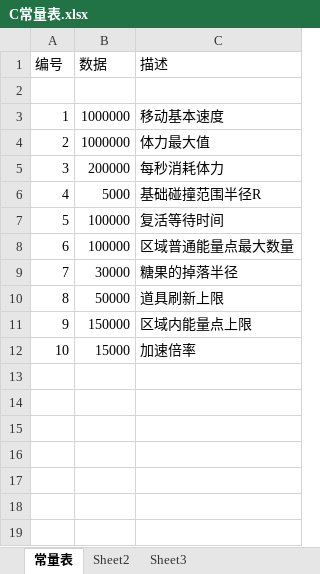
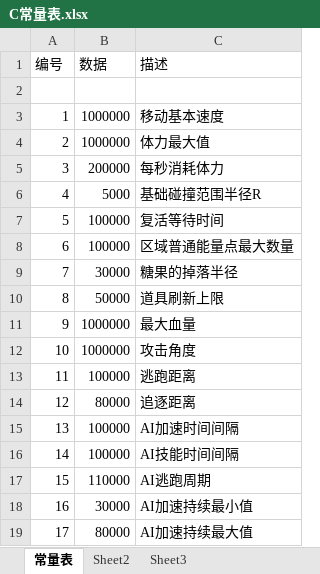
Before and after one commit to k3498gg/TSC, an Excel workbook: Excel/excel/xls/C常量表.xlsx, sheet 常量表, drawn as a sheet; values as stored, in another font and other column widths than the file's, no borders; removed rows and columns are numbered as before the commit, all else as after; the diff names each change by its address in the sheet, - before the commit and + after, or states it on an @@ line.

```diff
--- a/Excel/excel/xls/C常量表.xlsx (sheet 常量表)
+++ b/Excel/excel/xls/C常量表.xlsx (sheet 常量表)
-row 11: 9 | 150000 | 区域内能量点上限
-row 12: 10 | 15000 | 加速倍率
+row 11: 9 | 1000000 | 最大血量
+row 12: 10 | 1000000 | 攻击角度
+row 13: 11 | 100000 | 逃跑距离
+row 14: 12 | 80000 | 追逐距离
+row 15: 13 | 100000 | AI加速时间间隔
+row 16: 14 | 100000 | AI技能时间间隔
+row 17: 15 | 110000 | AI逃跑周期
+row 18: 16 | 30000 | AI加速持续最小值
+row 19: 17 | 80000 | AI加速持续最大值
```
Also changed, not shown: 27 other files.
